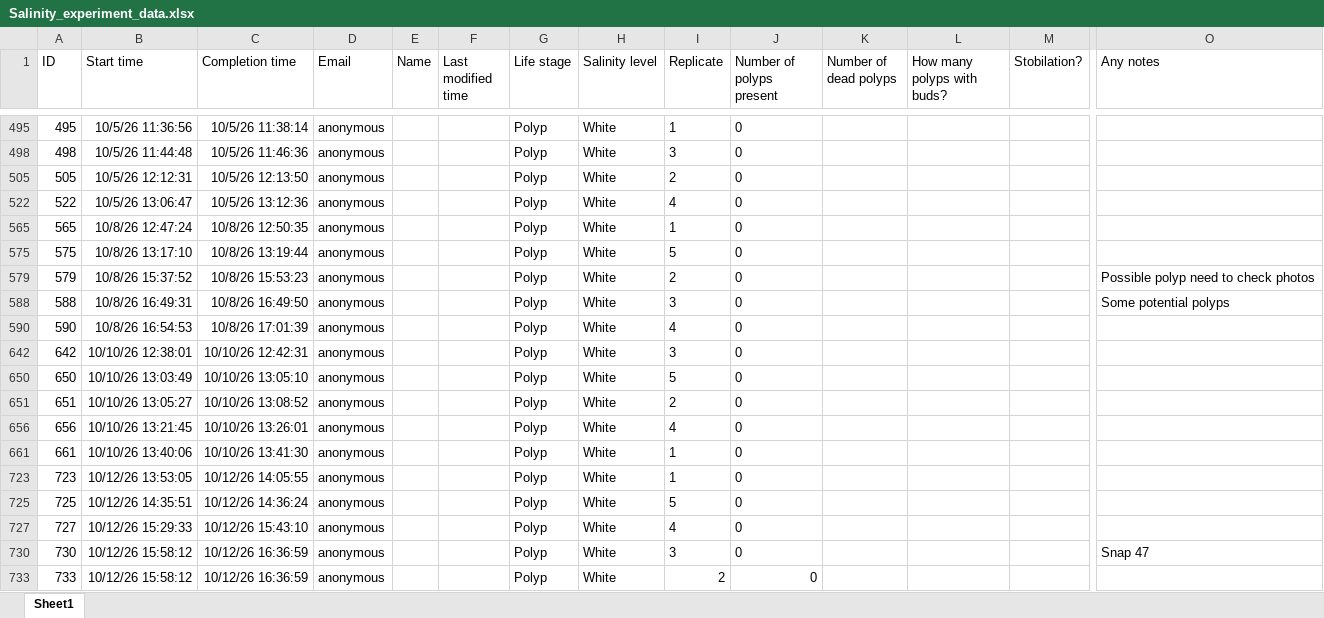
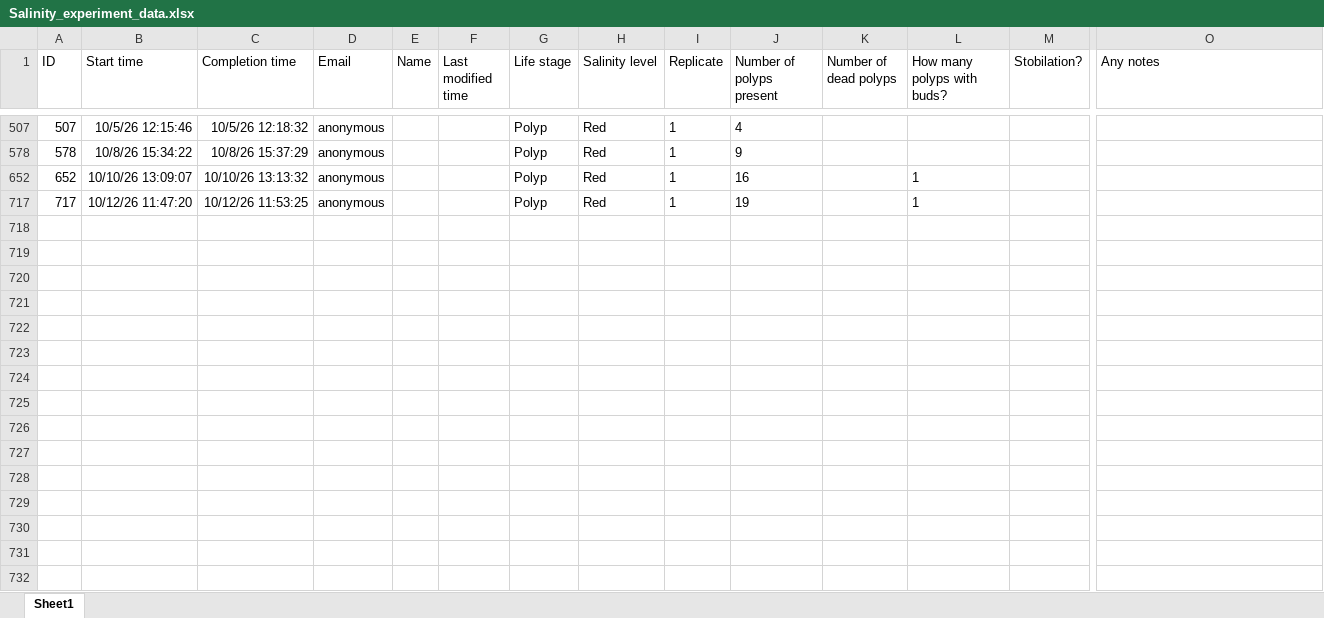
Before and after one commit to davinagifford/Salinity, an Excel workbook: data/Salinity_experiment_data.xlsx, sheet Sheet1, drawn as a sheet; only a part is shown, gaps mark what is left out; values as stored, in another font and other column widths than the file's, no borders; table styles not drawn; removed rows and columns are numbered as before the commit, all else as after; rows hold the shown columns only; the diff covers the shown part only; the diff names each change by its address in the sheet, - before the commit and + after, or states it on an @@ line.

```diff
--- a/data/Salinity_experiment_data.xlsx (sheet Sheet1)
+++ b/data/Salinity_experiment_data.xlsx (sheet Sheet1)
-A507 (ID): 495
+A507 (ID): 507
-B507 (Start time): 10/5/26 11:36:56
+B507 (Start time): 10/5/26 12:15:46
-C507 (Completion time): 10/5/26 11:38:14
+C507 (Completion time): 10/5/26 12:18:32
-H507 (Salinity level): White
+H507 (Salinity level): Red
-J507 (Number of polyps present): 0
+J507 (Number of polyps present): 4
@@ row 498 hidden: 498 | 10/5/26 11:44:48 | 10/5/26 11:46:36 | anonymous |  |  | Polyp | White | 3 | 0 @@
@@ row 505 hidden: 505 | 10/5/26 12:12:31 | 10/5/26 12:13:50 | anonymous |  |  | Polyp | White | 2 | 0 @@
@@ row 522 hidden: 522 | 10/5/26 13:06:47 | 10/5/26 13:12:36 | anonymous |  |  | Polyp | White | 4 | 0 @@
-A578 (ID): 565
+A578 (ID): 578
-B578 (Start time): 10/8/26 12:47:24
+B578 (Start time): 10/8/26 15:34:22
-C578 (Completion time): 10/8/26 12:50:35
+C578 (Completion time): 10/8/26 15:37:29
-H578 (Salinity level): White
+H578 (Salinity level): Red
-J578 (Number of polyps present): 0
+J578 (Number of polyps present): 9
@@ row 575 hidden: 575 | 10/8/26 13:17:10 | 10/8/26 13:19:44 | anonymous |  |  | Polyp | White | 5 | 0 @@
@@ row 579 hidden: 579 | 10/8/26 15:37:52 | 10/8/26 15:53:23 | anonymous |  |  | Polyp | White | 2 | 0 |  |  |  | Possible polyp need to check photos @@
@@ row 588 hidden: 588 | 10/8/26 16:49:31 | 10/8/26 16:49:50 | anonymous |  |  | Polyp | White | 3 | 0 |  |  |  | Some potential polyps @@
@@ row 590 hidden: 590 | 10/8/26 16:54:53 | 10/8/26 17:01:39 | anonymous |  |  | Polyp | White | 4 | 0 @@
@@ row 642 hidden: 642 | 10/10/26 12:38:01 | 10/10/26 12:42:31 | anonymous |  |  | Polyp | White | 3 | 0 @@
@@ row 650 hidden: 650 | 10/10/26 13:03:49 | 10/10/26 13:05:10 | anonymous |  |  | Polyp | White | 5 | 0 @@
@@ row 651 hidden: 651 | 10/10/26 13:05:27 | 10/10/26 13:08:52 | anonymous |  |  | Polyp | White | 2 | 0 @@
@@ row 656 hidden: 656 | 10/10/26 13:21:45 | 10/10/26 13:26:01 | anonymous |  |  | Polyp | White | 4 | 0 @@
@@ row 661 hidden: 661 | 10/10/26 13:40:06 | 10/10/26 13:41:30 | anonymous |  |  | Polyp | White | 1 | 0 @@
@@ row 723 hidden: 723 | 10/12/26 13:53:05 | 10/12/26 14:05:55 | anonymous |  |  | Polyp | White | 1 | 0 @@
@@ row 725 hidden: 725 | 10/12/26 14:35:51 | 10/12/26 14:36:24 | anonymous |  |  | Polyp | White | 5 | 0 @@
@@ row 727 hidden: 727 | 10/12/26 15:29:33 | 10/12/26 15:43:10 | anonymous |  |  | Polyp | White | 4 | 0 @@
@@ row 730 hidden: 730 | 10/12/26 15:58:12 | 10/12/26 16:36:59 | anonymous |  |  | Polyp | White | 3 | 0 |  |  |  | Snap 47 @@
@@ row 733 hidden: 733 | 10/12/26 15:58:12 | 10/12/26 16:36:59 | anonymous |  |  | Polyp | White | 2 | 0 @@
@@ row 652 unhidden: 652 | 10/10/26 13:09:07 | 10/10/26 13:13:32 | anonymous |  |  | Polyp | Red | 1 | 16 |  | 1 @@
@@ row 717 unhidden: 717 | 10/12/26 11:47:20 | 10/12/26 11:53:25 | anonymous |  |  | Polyp | Red | 1 | 19 |  | 1 @@
```
Also changed, not shown: 30 hidden or unhidden rows and 15 edited cells elsewhere in this sheet.
